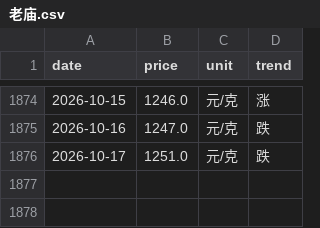
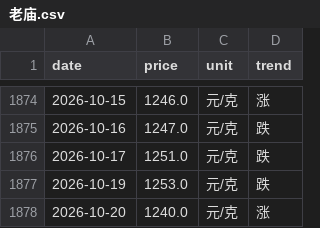
Before and after one commit to html5-cloud/gold-price, a CSV file: data/老庙.csv, drawn as a sheet; only a part is shown, gaps mark what is left out.

```diff
--- a/data/老庙.csv
+++ b/data/老庙.csv
@@ -1876 +1876,3 @@
 2026-10-17,1251.0,元/克,跌
+2026-10-19,1253.0,元/克,跌
+2026-10-20,1240.0,元/克,涨
```
Also changed, not shown: data/上海金交所黄金T+D.csv, data/六福.csv, 7 other files.
